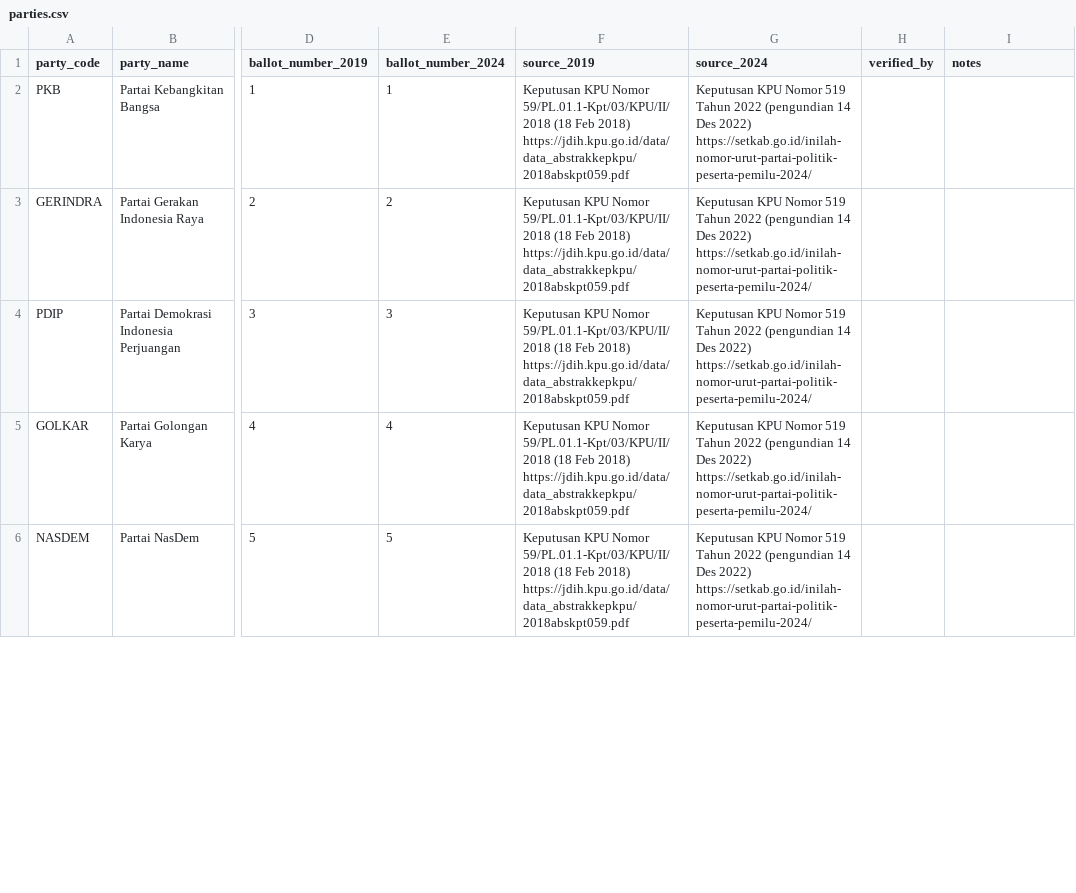
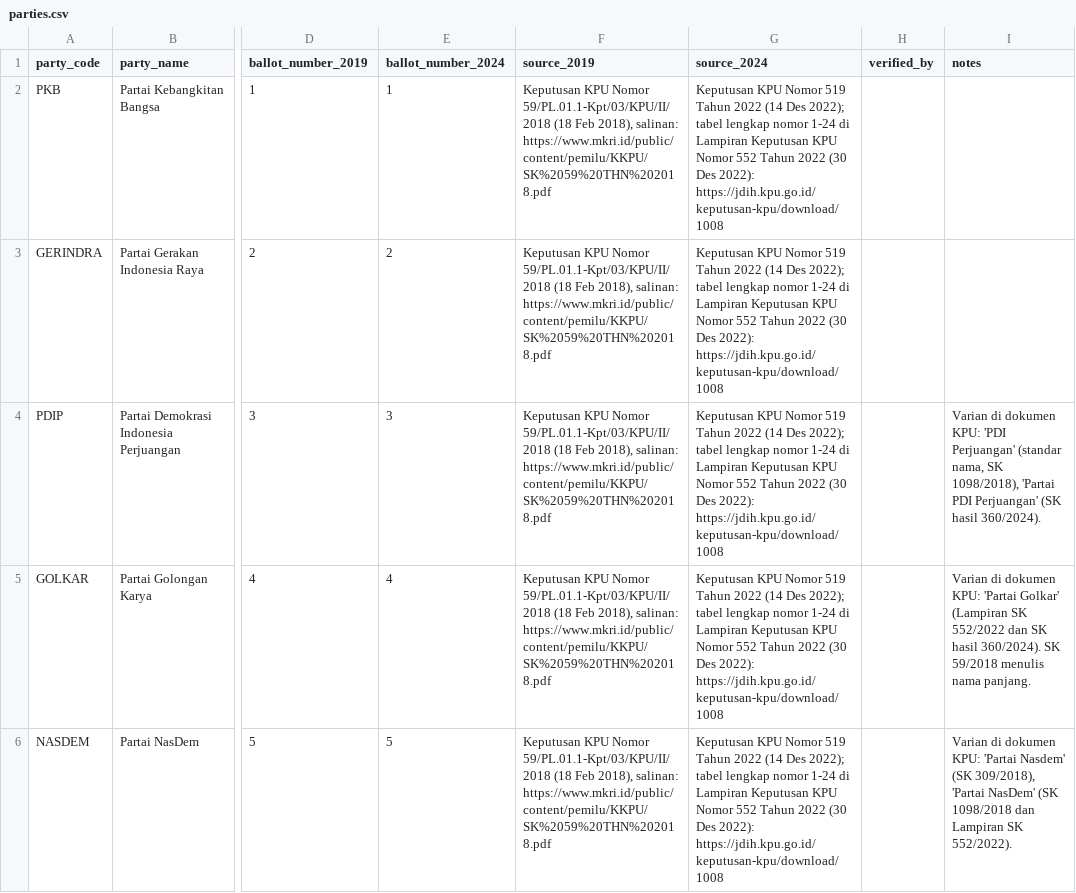
Before and after one commit to PopuliCenter/dashboard-electoral-politic-PC, a CSV file: data/reference/parties.csv, drawn as a sheet; only a part is shown, gaps mark what is left out; the diff covers the shown part only; the diff names each change by its address in the sheet, - before the commit and + after, or states it on an @@ line.

```diff
--- a/data/reference/parties.csv
+++ b/data/reference/parties.csv
-F2:F6 (source_2019): …(18 Feb 2018) https://jdih.kpu.go.id/data/data_abstrakkepkpu/2018abskpt059.pdf
+F2:F6 (source_2019): …(18 Feb 2018), salinan: https://www.mkri.id/public/content/pemilu/KKPU/SK%2059%20THN%202018.pdf
-G2:G6 (source_2024): …Tahun 2022 (pengundian 14 Des 2022) https://setkab.go.id/inilah-nomor-urut-partai-politik-peserta-pemilu-2024/
+G2:G6 (source_2024): …Tahun 2022 (14 Des 2022); tabel lengkap nomor 1-24 di Lampiran Keputusan KPU Nomor 552 Tahun 2022 (30 Des 2022): https://jdih.kpu.go.id/keputusan-kpu/download/1008
-I4 (notes): (empty)
+I4 (notes): Varian di dokumen KPU: 'PDI Perjuangan' (standar nama, SK 1098/2018), 'Partai PDI Perjuangan' (SK hasil 360/2024).
-I5 (notes): (empty)
+I5 (notes): Varian di dokumen KPU: 'Partai Golkar' (Lampiran SK 552/2022 dan SK hasil 360/2024). SK 59/2018 menulis nama panjang.
-I6 (notes): (empty)
+I6 (notes): Varian di dokumen KPU: 'Partai Nasdem' (SK 309/2018), 'Partai NasDem' (SK 1098/2018 dan Lampiran SK 552/2022).
```
Also changed, not shown: 31 edited cells elsewhere in this file, data/reference/candidate_pairs.csv, data/reference/elections.csv, 2 other files.
